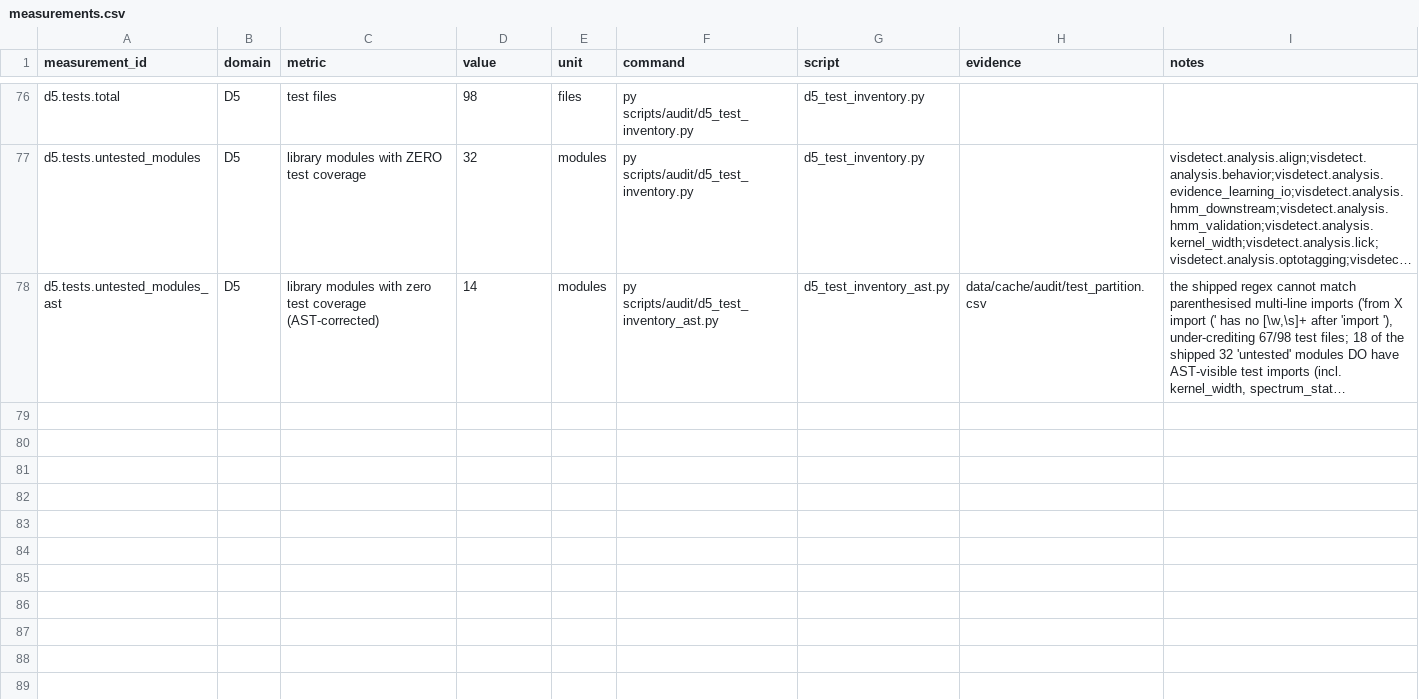
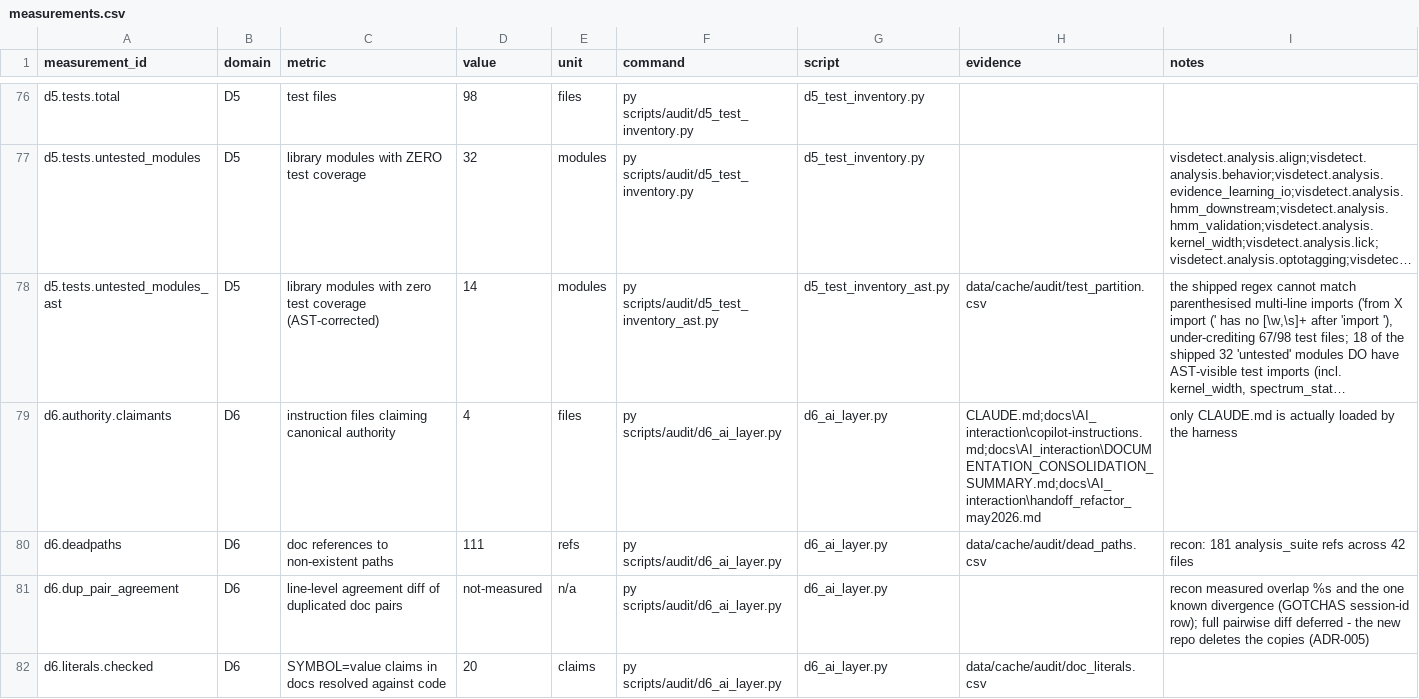
Before and after one commit to CherryGarcia-code/vis_detect_analysis_Sep2025, a CSV file: docs/audit/measurements.csv, drawn as a sheet; only a part is shown, gaps mark what is left out; long unchanged cells end in …; the diff covers the shown part only; the diff names each change by its address in the sheet, - before the commit and + after, or states it on an @@ line.

```diff
--- a/docs/audit/measurements.csv
+++ b/docs/audit/measurements.csv
+row 79: d6.authority.claimants | D6 | instruction files claiming canonical authority | 4 | files | py scripts/audit/d6_ai_layer.py | d6_ai_layer.py | CLAUDE.md;docs\AI_interaction\copilot-instructions.md;docs\AI_interaction\DOCUMENTATION_CONSOLIDATION_SUMMARY.md;docs\AI_interaction\handoff_refactor_may2026.md | only CLAUDE.md is actually loaded by the harness
+row 80: d6.deadpaths | D6 | doc references to non-existent paths | 111 | refs | py scripts/audit/d6_ai_layer.py | d6_ai_layer.py | data/cache/audit/dead_paths.csv | recon: 181 analysis_suite refs across 42 files
+row 81: d6.dup_pair_agreement | D6 | line-level agreement diff of duplicated doc pairs | not-measured | n/a | py scripts/audit/d6_ai_layer.py | d6_ai_layer.py |  | recon measured overlap %s and the one known divergence (GOTCHAS session-id row); full pairwise diff deferred - the new repo deletes the copies (ADR-005)
+row 82: d6.literals.checked | D6 | SYMBOL=value claims in docs resolved against code | 20 | claims | py scripts/audit/d6_ai_layer.py | d6_ai_layer.py | data/cache/audit/doc_literals.csv
```
Also changed, not shown: 4 added rows elsewhere in this file, 5 other files.
